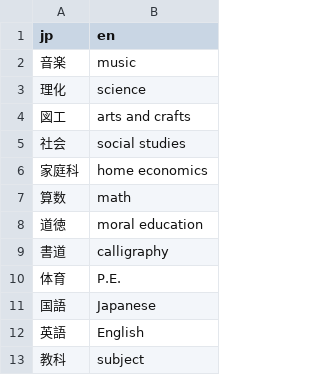
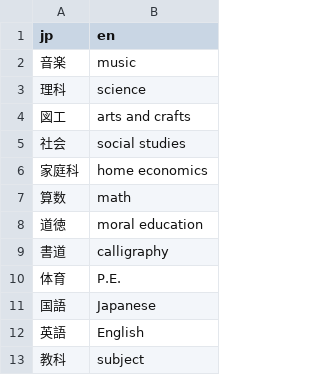
Before and after one commit to Phennylalanine/I-play-5th-grade-subjectsa, a CSV file: questions.csv, drawn as a sheet.

Commit message:
Update questions.csv

```diff
--- a/questions.csv
+++ b/questions.csv
@@ -2,3 +2,3 @@ jp,en
 音楽,music
-理化,science
+理科,science
 図工,arts and crafts
```
